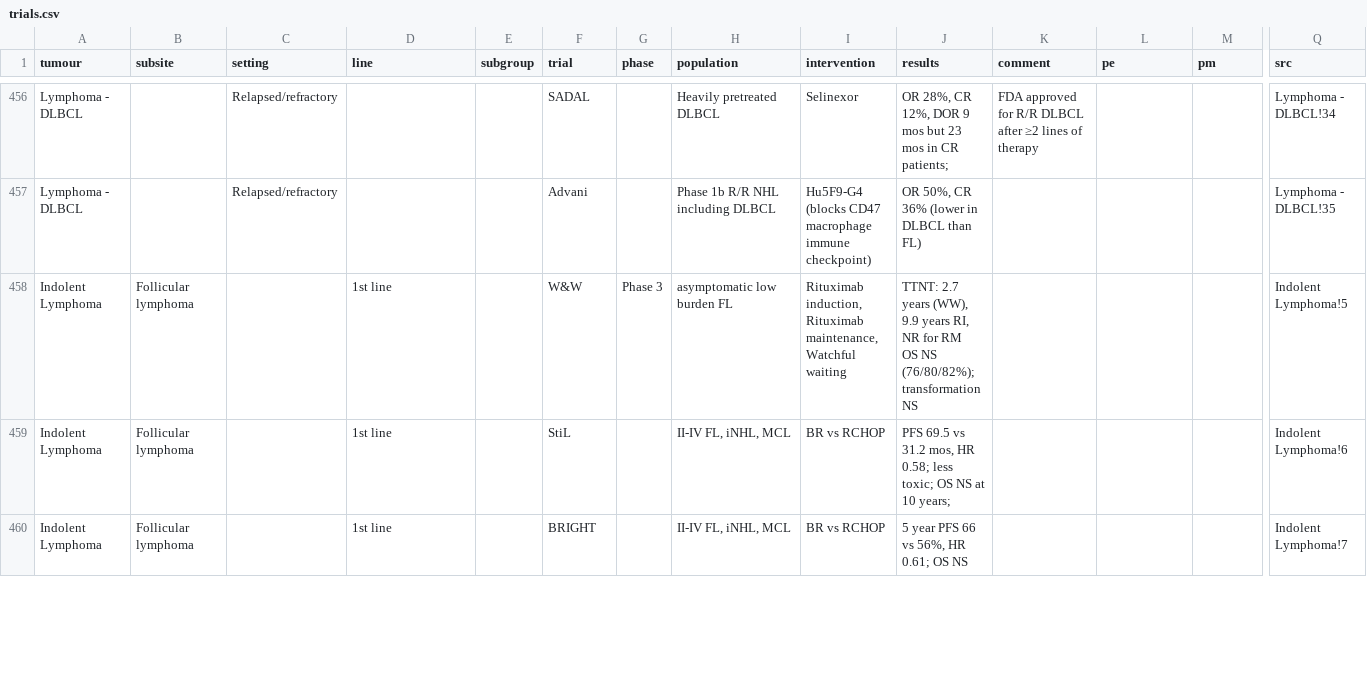
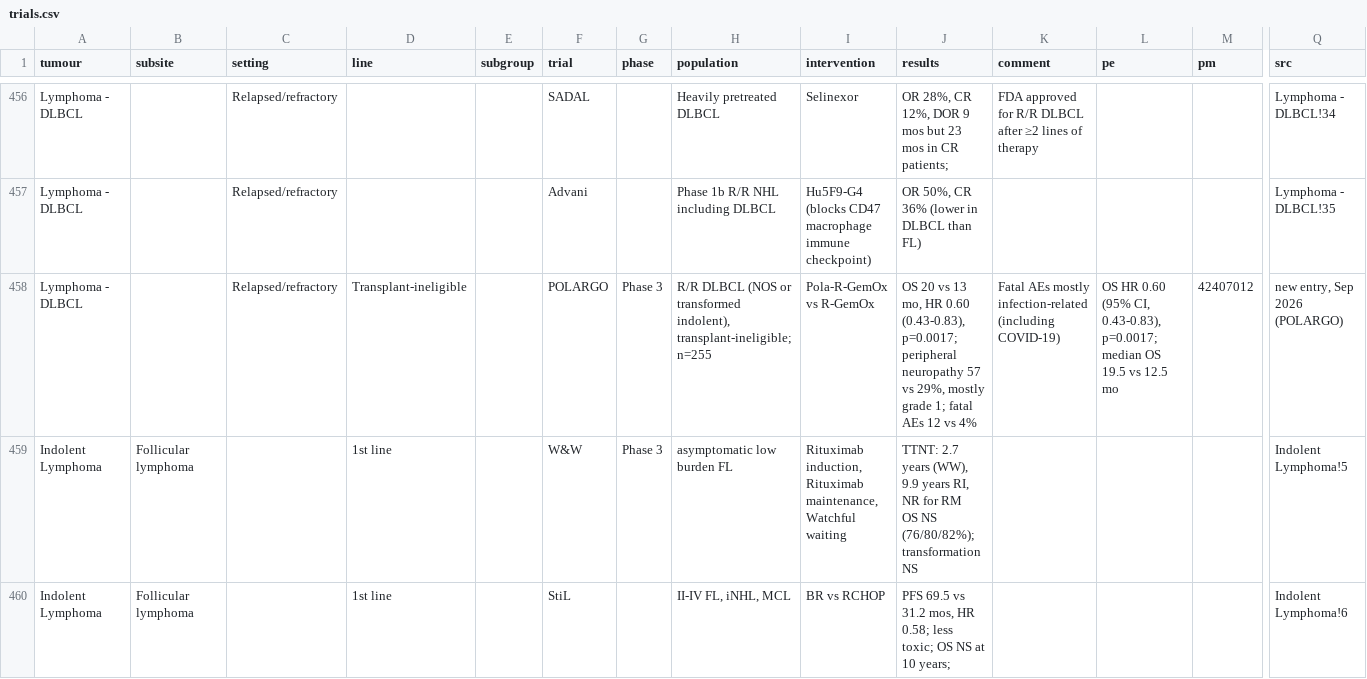
Before and after one commit to david7254672/landmark-trials, a CSV file: data/trials.csv, drawn as a sheet; only a part is shown, gaps mark what is left out; the shorter side is filled out with more unchanged rows; rows hold the shown columns only; the diff names each change by its address in the sheet, - before the commit and + after, or states it on an @@ line.

```diff
--- a/data/trials.csv
+++ b/data/trials.csv
+row 458: Lymphoma - DLBCL |  | Relapsed/refractory | Transplant-ineligible |  | POLARGO | Phase 3 | R/R DLBCL (NOS or transformed indolent), transplant-ineligible; n=255 | Pola-R-GemOx vs R-GemOx | OS 20 vs 13 mo, HR 0.60 (0.43-0.83), p=0.0017; peripheral neuropathy 57 vs 29%, mostly grade 1; fatal AEs 12 vs 4% | Fatal AEs mostly infection-related (including COVID-19) | OS HR 0.60 (95% CI, 0.43-0.83), p=0.0017; median OS 19.5 vs 12.5 mo | 42407012 | new entry, Sep 2026 (POLARGO)
```
Also changed, not shown: 1 other file.
